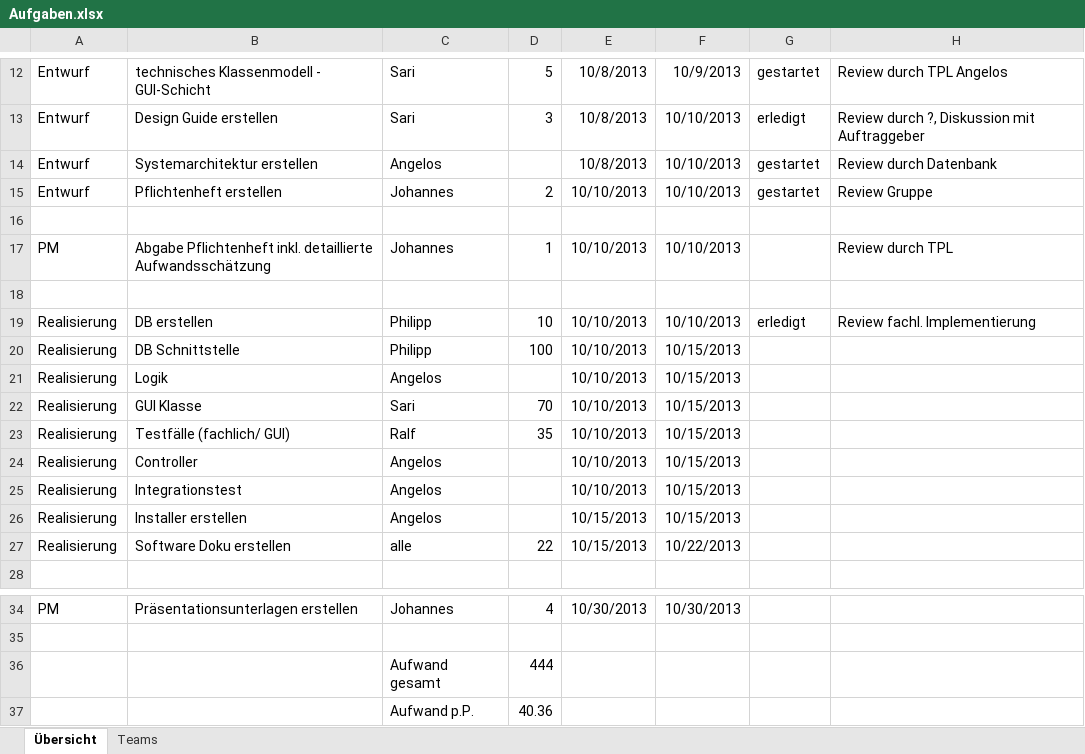
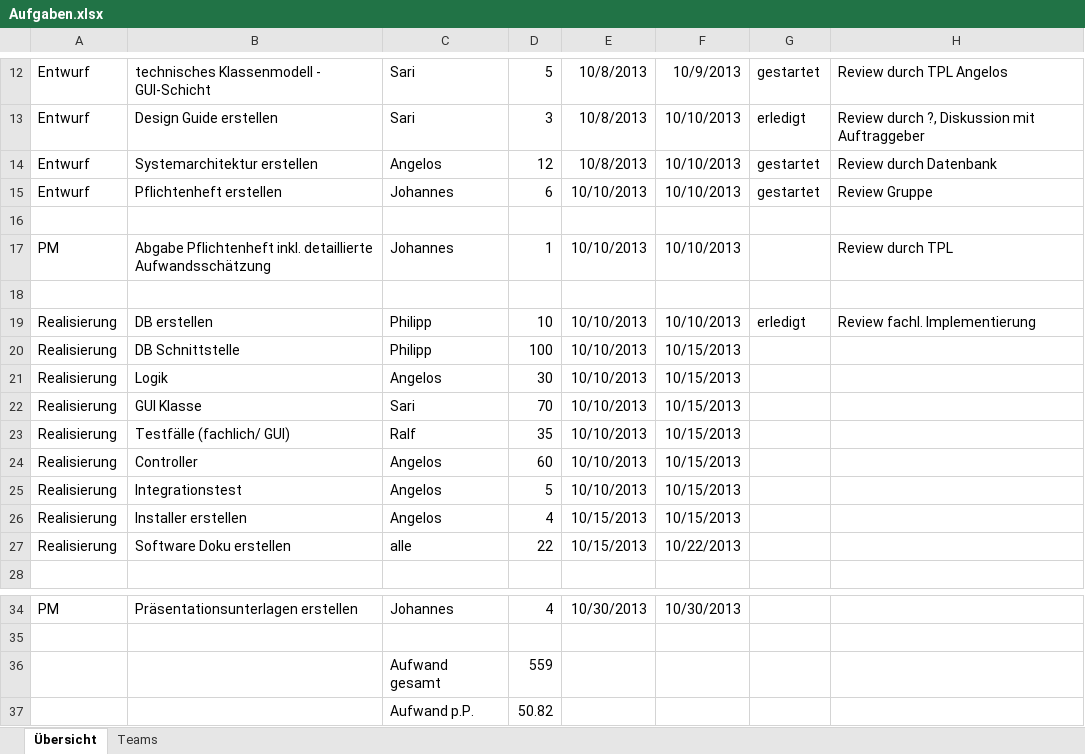
Before and after one commit to DanJoeHa/Fallstudie, an Excel workbook: Projektmanagement/Aufgaben.xlsx, sheet Übersicht, drawn as a sheet; only a part is shown, gaps mark what is left out; values as stored, in another font and other column widths than the file's, no borders; conditional formats not drawn; the diff names each change by its address in the sheet, - before the commit and + after, or states it on an @@ line.

Commit message:
Stunden eingetragen

```diff
--- a/Projektmanagement/Aufgaben.xlsx (sheet Übersicht)
+++ b/Projektmanagement/Aufgaben.xlsx (sheet Übersicht)
-D14: (empty)
+D14: 12
-D15: 2
+D15: 6
-D21: (empty)
+D21: 30
-D24: (empty)
+D24: 60
-D25: (empty)
+D25: 5
-D26: (empty)
+D26: 4
-D36: 444
+D36: 559
-D37: 40.36
+D37: 50.82
```
